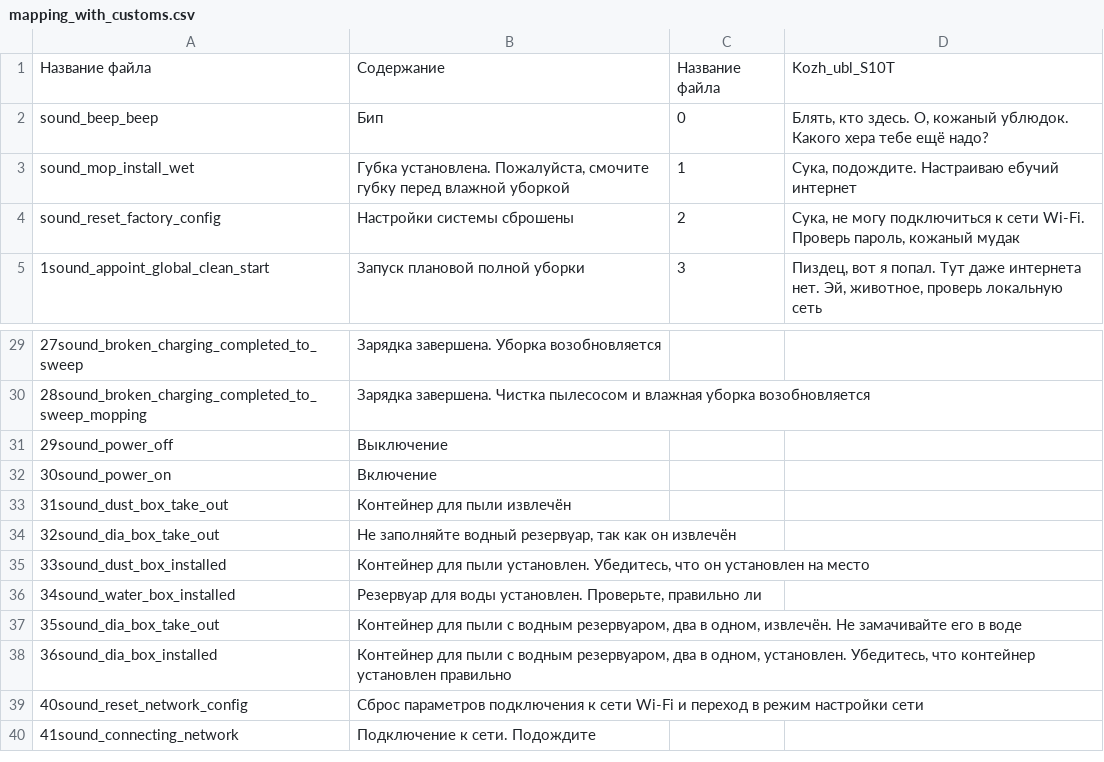
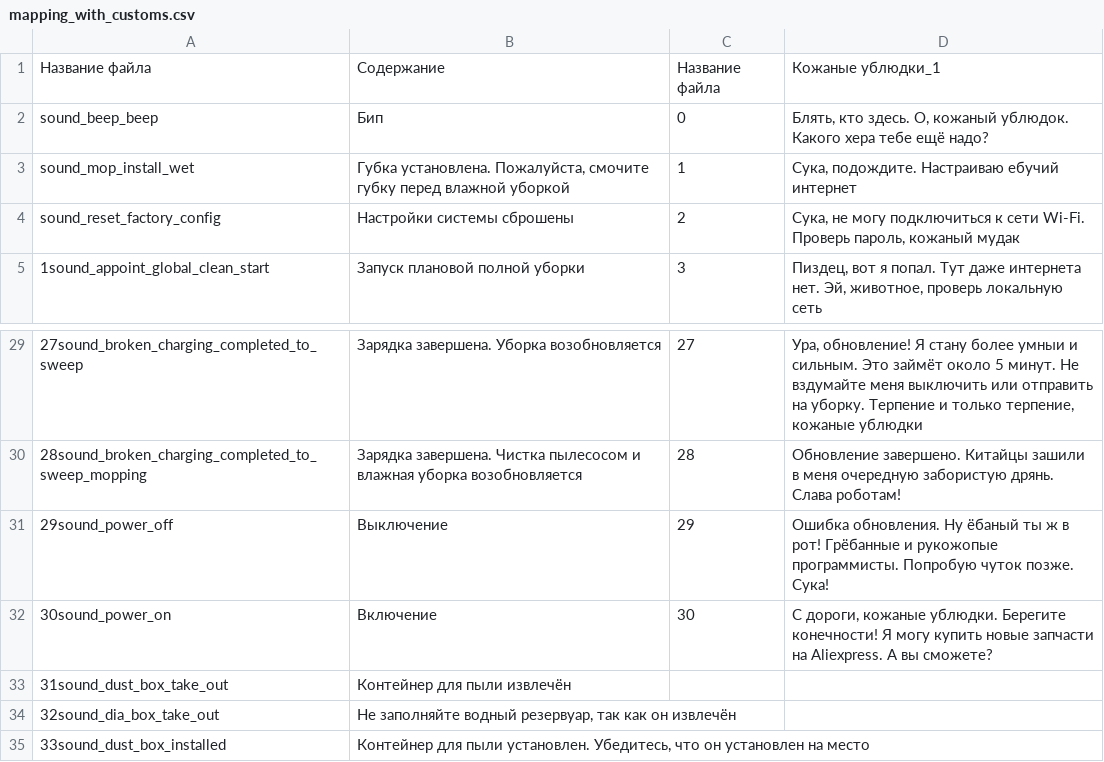
Before and after one commit to philliebe/leather-bastards-s10, a CSV file: mapping_with_customs.csv, drawn as a sheet; only a part is shown, gaps mark what is left out; the shorter side is filled out with more unchanged rows; the diff covers the shown part only.

```diff
--- a/mapping_with_customs.csv
+++ b/mapping_with_customs.csv
@@ -1,2 +1,2 @@
-Название файла,Содержание,Название файла,Kozh_ubl_S10T
+Название файла,Содержание,Название файла,Кожаные ублюдки_1
 sound_beep_beep,Бип,0,"Блять, кто здесь. О, кожаный ублюдок. Какого хера тебе ещё надо?"
@@ -29,5 +29,5 @@ sound_reset_factory_config,Настройки системы сброшены,2,
-27sound_broken_charging_completed_to_sweep,Зарядка завершена. Уборка возобновляется,,
-28sound_broken_charging_completed_to_sweep_mopping,Зарядка завершена. Чистка пылесосом и влажная уборка возобновляется,,
-29sound_power_off,Выключение,,
-30sound_power_on,Включение,,
+27sound_broken_charging_completed_to_sweep,Зарядка завершена. Уборка возобновляется,27,"Ура, обновление! Я стану более умныи и сильным. Это займёт около 5 минут. Не вздумайте меня выключить или отправить на уборку. Терпение и только терпение, кожаные ублюдки"
+28sound_broken_charging_completed_to_sweep_mopping,Зарядка завершена. Чистка пылесосом и влажная уборка возобновляется,28,Обновление завершено. Китайцы зашили в меня очередную забористую дрянь. Слава роботам!
+29sound_power_off,Выключение,29,"Ошибка обновления. Ну ёбаный ты ж в рот! Грёбанные и рукожопые программисты. Попробую чуток позже. Сука!"
+30sound_power_on,Включение,30,"С дороги, кожаные ублюдки. Берегите конечности! Я могу купить новые запчасти на Aliexpress. А вы сможете?"
 31sound_dust_box_take_out,Контейнер для пыли извлечён,,
```
Also changed, not shown: 32 edited cells elsewhere in this file.
